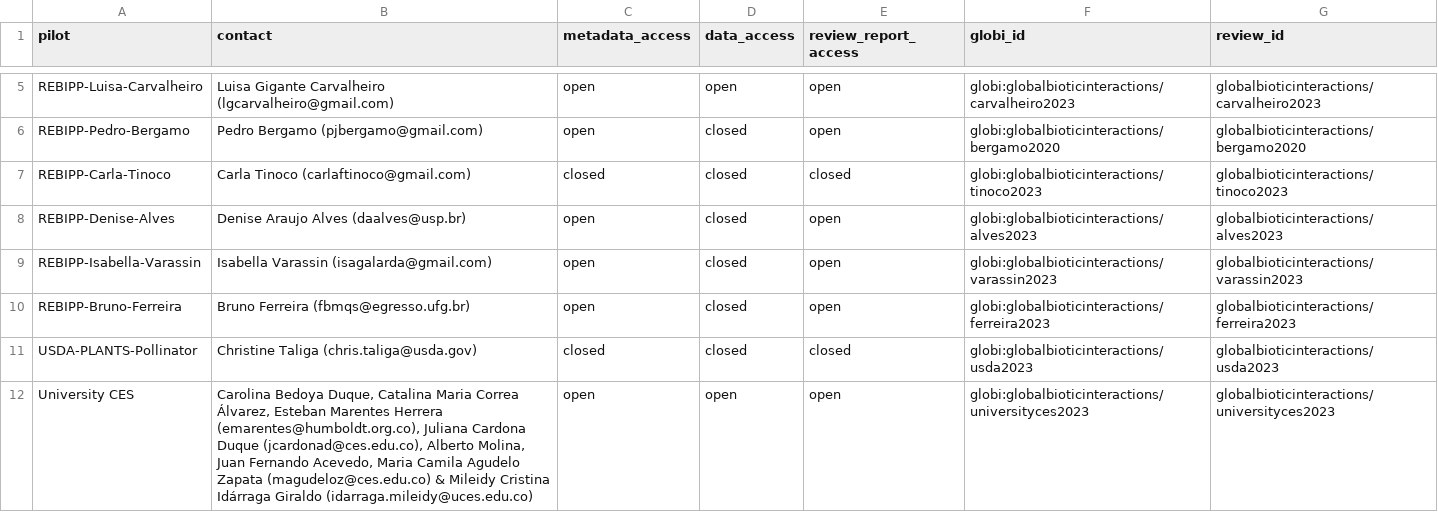
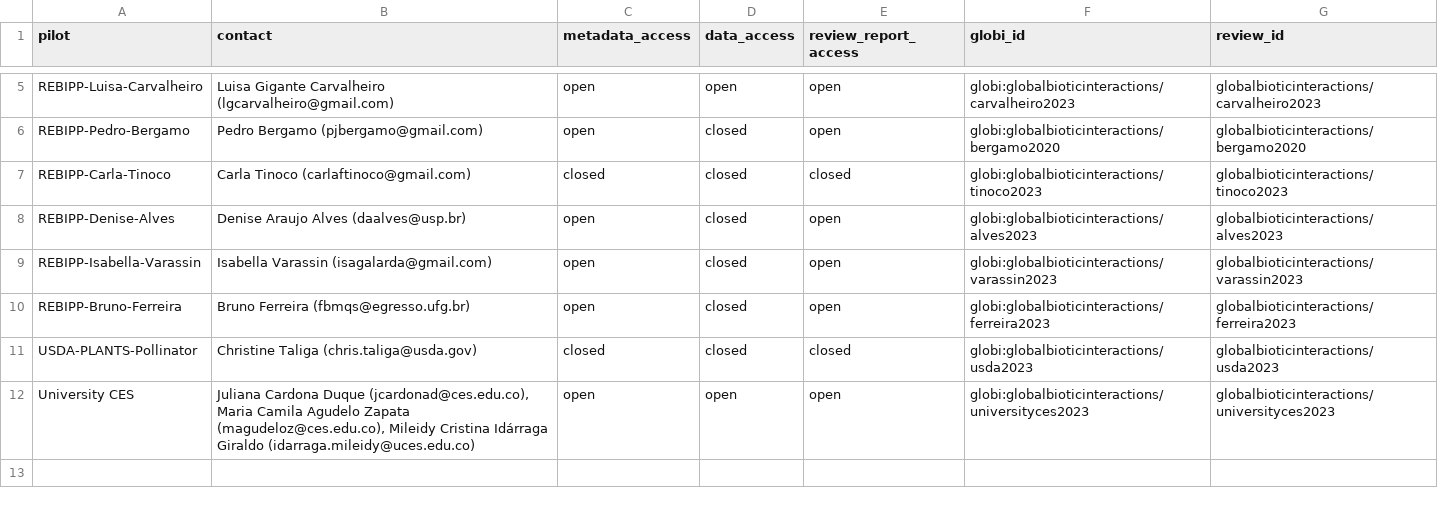
Before and after one commit to globalbioticinteractions/globalbioticinteractions.github.io, a TSV file: _data/worldfair.tsv, drawn as a sheet; only a part is shown, gaps mark what is left out.

Commit message:
update contact info suggested as suggested by @JuliCardonaD

```diff
--- a/_data/worldfair.tsv
+++ b/_data/worldfair.tsv
@@ -11,2 +11,2 @@ REBIPP-Bruno-Ferreira	Bruno Ferreira (fbmqs@egresso.ufg.br)	open	closed	open	glo
 USDA-PLANTS-Pollinator	Christine Taliga (chris.taliga@usda.gov)	closed	closed	closed	globi:globalbioticinteractions/usda2023	globalbioticinteractions/usda2023
-University CES	Carolina Bedoya Duque, Catalina Maria Correa Álvarez, Esteban Marentes Herrera (emarentes@humboldt.org.co), Juliana Cardona Duque (jcardonad@ces.edu.co), Alberto Molina, Juan Fernando Acevedo, Maria Camila Agudelo Zapata (magudeloz@ces.edu.co) & Mileidy Cristina Idárraga Giraldo (idarraga.mileidy@uces.edu.co)	open	open	open	globi:globalbioticinteractions/universityces2023	globalbioticinteractions/universityces2023
+University CES	Juliana Cardona Duque (jcardonad@ces.edu.co), Maria Camila Agudelo Zapata (magudeloz@ces.edu.co), Mileidy Cristina Idárraga Giraldo (idarraga.mileidy@uces.edu.co)	open	open	open	globi:globalbioticinteractions/universityces2023	globalbioticinteractions/universityces2023
```
